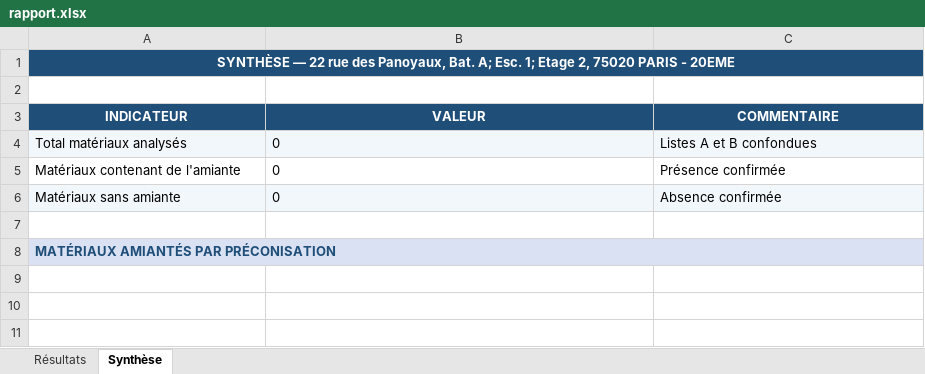
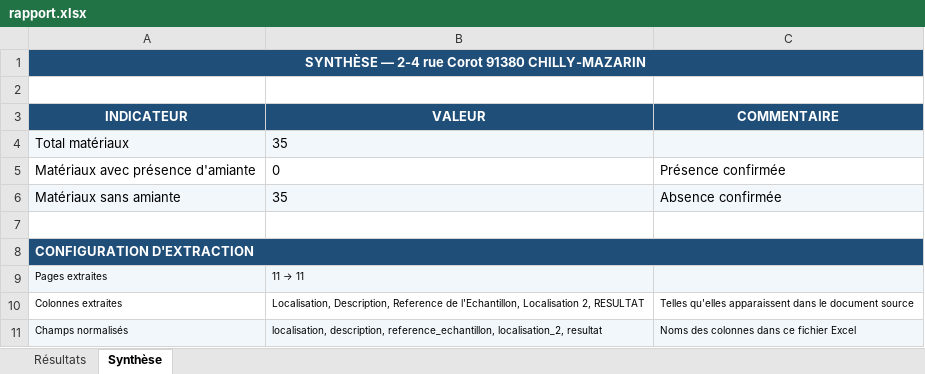
Before and after one commit to Mohamed-ktari/IPC_IA_Local, an Excel workbook: architecture-ai/backend/rapport.xlsx, sheet Synthèse, drawn as a sheet; values as stored, in another font and other column widths than the file's, no borders; removed rows and columns are numbered as before the commit, all else as after; the diff names each change by its address in the sheet, - before the commit and + after, or states it on an @@ line.

Commit message:
fixing the extraction agent

```diff
--- a/architecture-ai/backend/rapport.xlsx (sheet Synthèse)
+++ b/architecture-ai/backend/rapport.xlsx (sheet Synthèse)
-A1 (INDICATEUR): SYNTHÈSE — 22 rue des Panoyaux, Bat. A; Esc. 1; Etage 2, 75020 PARIS - 20EME
+A1 (INDICATEUR): SYNTHÈSE — 2-4 rue Corot 91380 CHILLY-MAZARIN
-row 4: Total matériaux analysés | 0 | Listes A et B confondues
+row 4: Total matériaux | 35
-A5 (INDICATEUR): Matériaux contenant de l'amiante
+A5 (INDICATEUR): Matériaux avec présence d'amiante
-B6 (VALEUR): 0
+B6 (VALEUR): 35
-A8 (INDICATEUR): MATÉRIAUX AMIANTÉS PAR PRÉCONISATION
+A8 (INDICATEUR): CONFIGURATION D'EXTRACTION
@@ A8 fill: #D9E1F2 → #1F4E79, text colour: #1F4E79 → #FFFFFF @@
+row 9: Pages extraites | 11 → 11
+row 10: Colonnes extraites | Localisation, Description, Reference de l'Echantillon, Localisation 2, RESULTAT | Telles qu'elles apparaissent dans le document source
+row 11: Champs normalisés | localisation, description, reference_echantillon, localisation_2, resultat | Noms des colonnes dans ce fichier Excel
```
Also changed, not shown: sheet Résultats, 13 other files.
